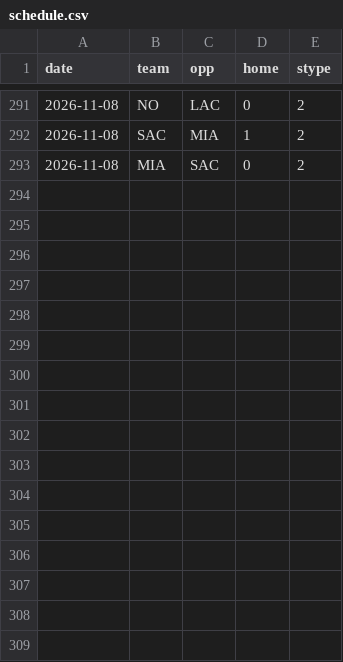
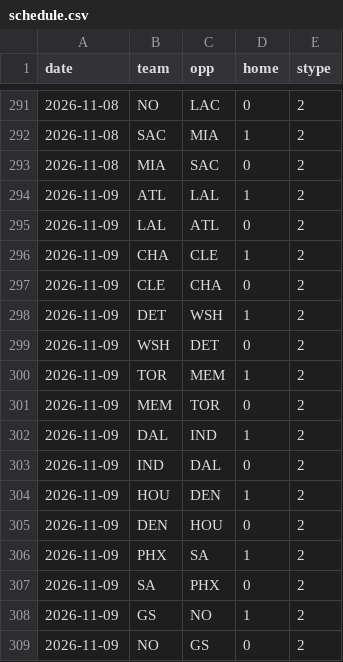
Before and after one commit to jlwin1995-alt/Bball, a CSV file: data/raw/schedule.csv, drawn as a sheet; only a part is shown, gaps mark what is left out; the diff names each change by its address in the sheet, - before the commit and + after, or states it on an @@ line.

```diff
--- a/data/raw/schedule.csv
+++ b/data/raw/schedule.csv
+row 294: 2026-11-09 | ATL | LAL | 1 | 2
+row 295: 2026-11-09 | LAL | ATL | 0 | 2
+row 296: 2026-11-09 | CHA | CLE | 1 | 2
+row 297: 2026-11-09 | CLE | CHA | 0 | 2
+row 298: 2026-11-09 | DET | WSH | 1 | 2
+row 299: 2026-11-09 | WSH | DET | 0 | 2
+row 300: 2026-11-09 | TOR | MEM | 1 | 2
+row 301: 2026-11-09 | MEM | TOR | 0 | 2
+row 302: 2026-11-09 | DAL | IND | 1 | 2
+row 303: 2026-11-09 | IND | DAL | 0 | 2
+row 304: 2026-11-09 | HOU | DEN | 1 | 2
+row 305: 2026-11-09 | DEN | HOU | 0 | 2
+row 306: 2026-11-09 | PHX | SA | 1 | 2
+row 307: 2026-11-09 | SA | PHX | 0 | 2
+row 308: 2026-11-09 | GS | NO | 1 | 2
+row 309: 2026-11-09 | NO | GS | 0 | 2
```
Also changed, not shown: data/raw/injuries.csv, data/raw/rosters.csv, 6 other files.
